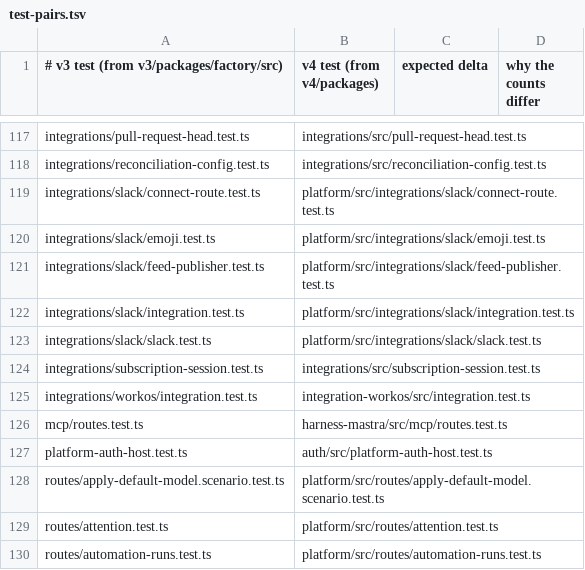
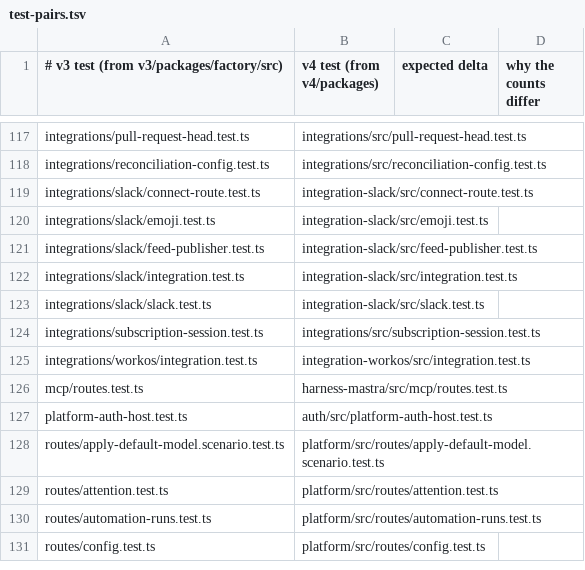
Before and after one commit to works-yura/software-factory, a TSV file: migration/test-pairs.tsv, drawn as a sheet; only a part is shown, gaps mark what is left out; the shorter side is filled out with more unchanged rows.

```diff
--- a/migration/test-pairs.tsv
+++ b/migration/test-pairs.tsv
@@ -118,7 +118,7 @@ integrations/pull-request-head.test.ts	integrations/src/pull-request-head.test.t
 integrations/reconciliation-config.test.ts	integrations/src/reconciliation-config.test.ts
-integrations/slack/connect-route.test.ts	platform/src/integrations/slack/connect-route.test.ts
-integrations/slack/emoji.test.ts	platform/src/integrations/slack/emoji.test.ts
-integrations/slack/feed-publisher.test.ts	platform/src/integrations/slack/feed-publisher.test.ts
-integrations/slack/integration.test.ts	platform/src/integrations/slack/integration.test.ts
-integrations/slack/slack.test.ts	platform/src/integrations/slack/slack.test.ts
+integrations/slack/connect-route.test.ts	integration-slack/src/connect-route.test.ts
+integrations/slack/emoji.test.ts	integration-slack/src/emoji.test.ts
+integrations/slack/feed-publisher.test.ts	integration-slack/src/feed-publisher.test.ts
+integrations/slack/integration.test.ts	integration-slack/src/integration.test.ts
+integrations/slack/slack.test.ts	integration-slack/src/slack.test.ts
 integrations/subscription-session.test.ts	integrations/src/subscription-session.test.ts
```
Also changed, not shown: 17 other files.
